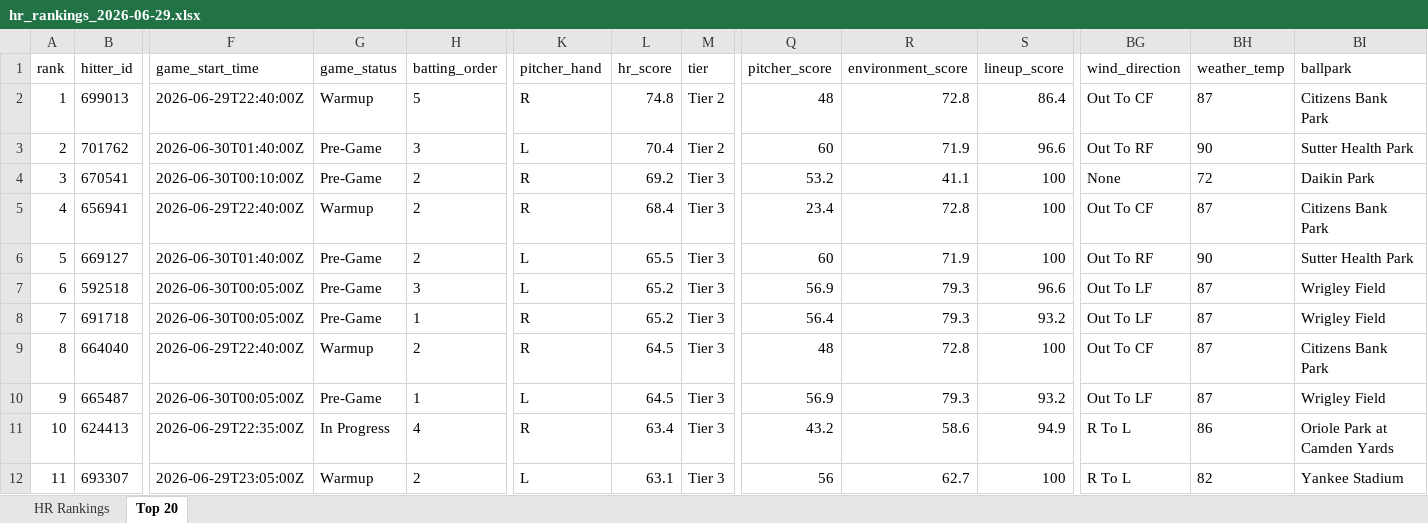
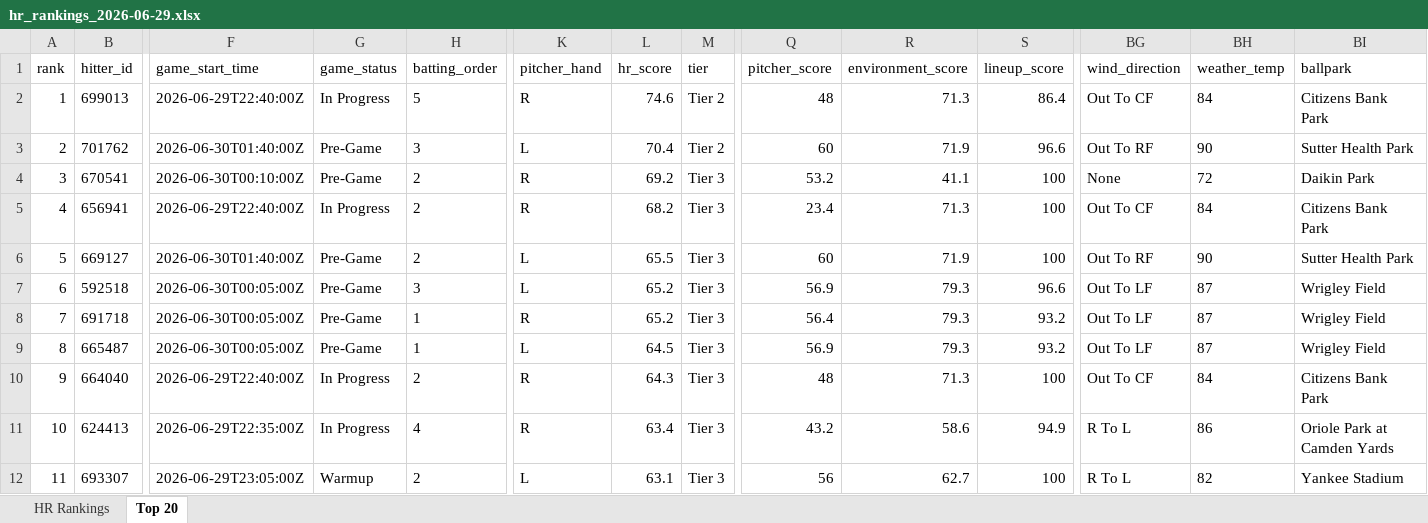
Before and after one commit to etbell28/hitter-tool, an Excel workbook: outputs/daily/hr_rankings_2026-06-29.xlsx, sheet Top 20, drawn as a sheet; only a part is shown, gaps mark what is left out; values as stored, in another font and other column widths than the file's, no borders; removed rows and columns are numbered as before the commit, all else as after; rows hold the shown columns only; the diff names each change by its address in the sheet, - before the commit and + after, or states it on an @@ line.

```diff
--- a/outputs/daily/hr_rankings_2026-06-29.xlsx (sheet Top 20)
+++ b/outputs/daily/hr_rankings_2026-06-29.xlsx (sheet Top 20)
-G2 (game_status): Warmup
+G2 (game_status): In Progress
-L2 (hr_score): 74.8
+L2 (hr_score): 74.6
-R2 (environment_score): 72.8
+R2 (environment_score): 71.3
-BH2 (weather_temp): 87
+BH2 (weather_temp): 84
-G5 (game_status): Warmup
+G5 (game_status): In Progress
-L5 (hr_score): 68.4
+L5 (hr_score): 68.2
-R5 (environment_score): 72.8
+R5 (environment_score): 71.3
-BH5 (weather_temp): 87
+BH5 (weather_temp): 84
-row 9: 8 | 664040 | 2026-06-29T22:40:00Z | Warmup | 2 | R | 64.5 | Tier 3 | 48 | 72.8 | 100 | Out To CF | 87 | Citizens Bank Park
-A9 (rank): 9
+A9 (rank): 8
+row 10: 9 | 664040 | 2026-06-29T22:40:00Z | In Progress | 2 | R | 64.3 | Tier 3 | 48 | 71.3 | 100 | Out To CF | 84 | Citizens Bank Park
```
Also changed, not shown: sheet HR Rankings, outputs/daily/hr_rankings_2026-06-29_full.xlsx, outputs/hr_rankings.xlsx, 11 other files.
